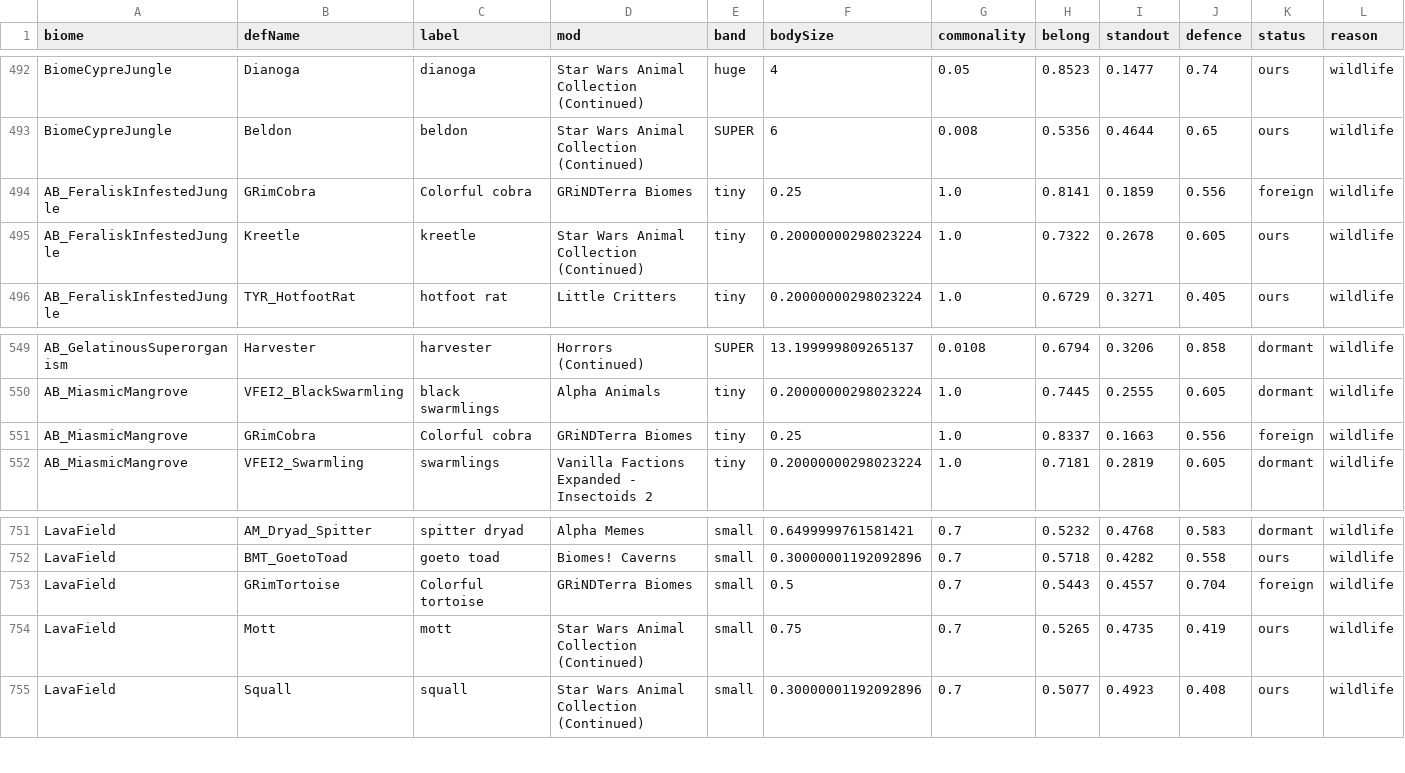
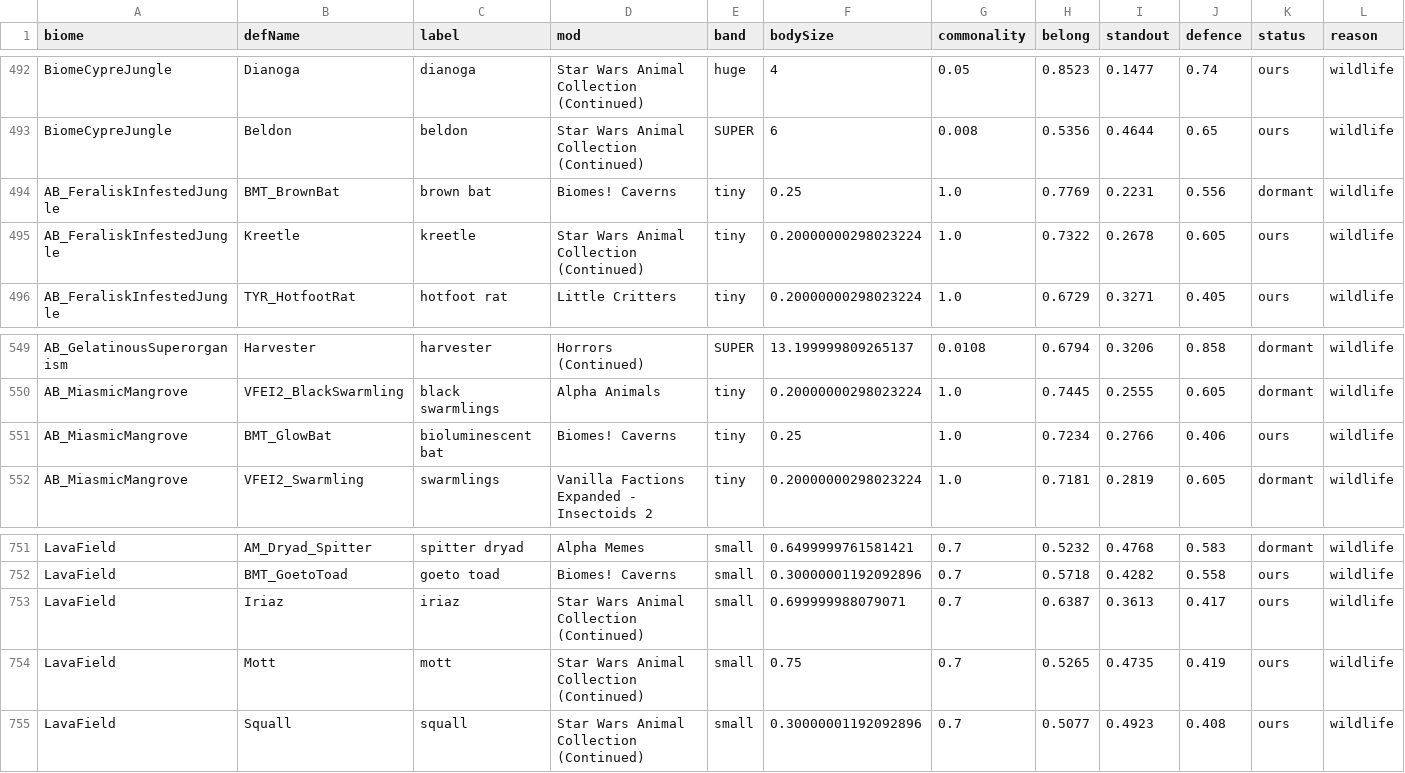
Before and after one commit to Lmandrake/RimMaster, a CSV file: design/Jawa/fauna/cast_assignment.csv, drawn as a sheet; only a part is shown, gaps mark what is left out; the diff covers the shown part only; the diff names each change by its address in the sheet, - before the commit and + after, or states it on an @@ line.

Commit message:
Ban the 5 mod retextures of already-banned Earth animals from the cast
GRimTortoise/GRimCobra/GRimMonitorLizard/GRimBullfrog/Wolf_Great are the
same Earth species as their already-banned vanilla twins, shipped under a
mod's own defName. Added to EARTH_FAUNA_EXCLUDED.txt and hand-patched the
7 affected (biome, defName) slots in cast_assignment.csv and the deployed
BiomeCast_Ashkarr.xml with same-band replacements -- not a full
re-allocation, which churns most of the file for an unrelated reason.
Deployed and verified in sync; 0 excluded names remain in the cast.

Closes: RETEXTURED_EARTH_FAUNA_BANNED_1

```diff
--- a/design/Jawa/fauna/cast_assignment.csv
+++ b/design/Jawa/fauna/cast_assignment.csv
-B494 (defName): GRimCobra
+B494 (defName): BMT_BrownBat
-C494 (label): Colorful cobra
+C494 (label): brown bat
-D494 (mod): GRiNDTerra Biomes
+D494 (mod): Biomes! Caverns
-H494 (belong): 0.8141
+H494 (belong): 0.7769
-I494 (standout): 0.1859
+I494 (standout): 0.2231
-K494 (status): foreign
+K494 (status): dormant
-B551 (defName): GRimCobra
+B551 (defName): BMT_GlowBat
-C551 (label): Colorful cobra
+C551 (label): bioluminescent bat
-D551 (mod): GRiNDTerra Biomes
+D551 (mod): Biomes! Caverns
-H551 (belong): 0.8337
+H551 (belong): 0.7234
-I551 (standout): 0.1663
+I551 (standout): 0.2766
-J551 (defence): 0.556
+J551 (defence): 0.406
-K551 (status): foreign
+K551 (status): ours
-B753 (defName): GRimTortoise
+B753 (defName): Iriaz
-C753 (label): Colorful tortoise
+C753 (label): iriaz
-D753 (mod): GRiNDTerra Biomes
+D753 (mod): Star Wars Animal Collection (Continued)
-F753 (bodySize): 0.5
+F753 (bodySize): 0.699999988079071
-H753 (belong): 0.5443
+H753 (belong): 0.6387
-I753 (standout): 0.4557
+I753 (standout): 0.3613
-J753 (defence): 0.704
+J753 (defence): 0.417
-K753 (status): foreign
+K753 (status): ours
```
Also changed, not shown: 32 edited cells elsewhere in this file, 3 other files.
